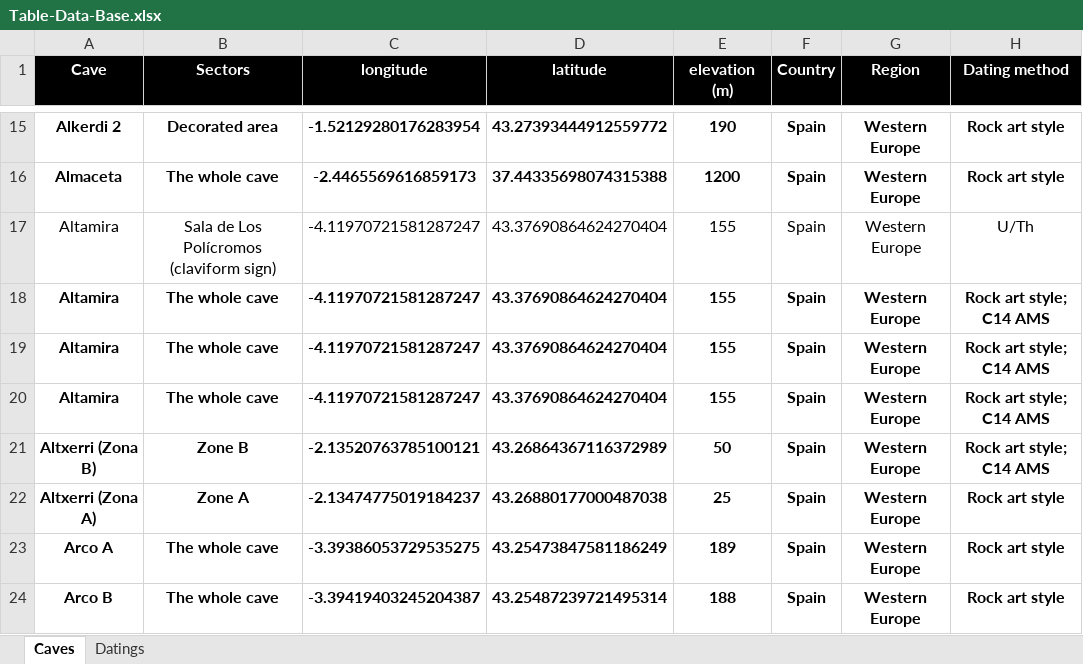
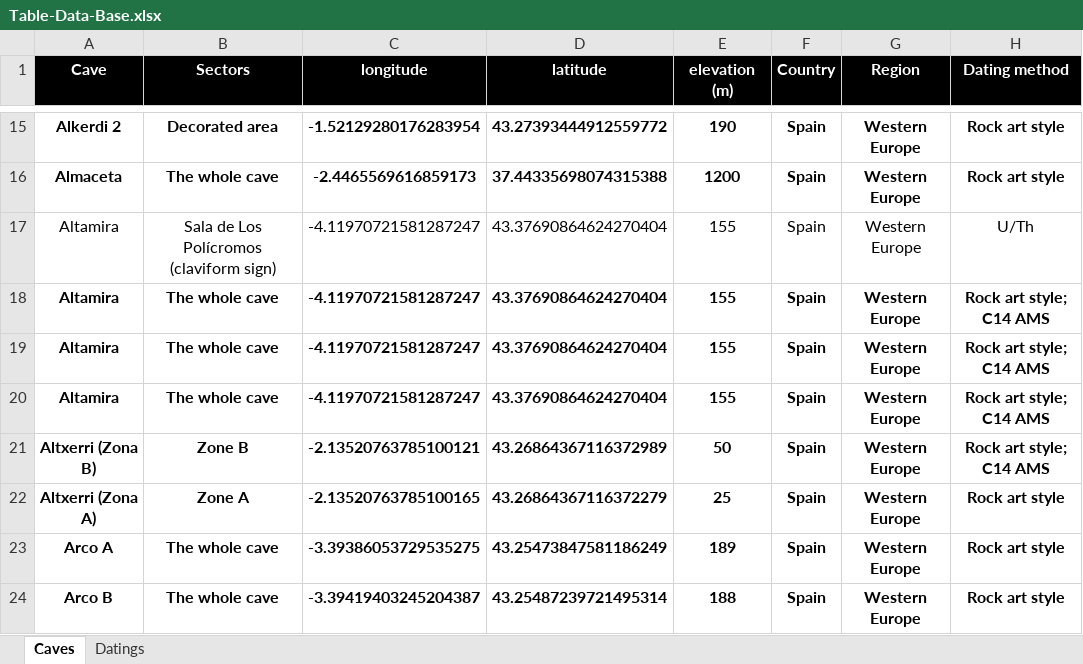
Before and after one commit to inakiintxaurbe/Pleistocene_Human_Use_Of_Caves, an Excel workbook: data/Table-Data-Base.xlsx, sheet Caves, drawn as a sheet; only a part is shown, gaps mark what is left out; values as stored, in another font and other column widths than the file's, no borders; the diff names each change by its address in the sheet, - before the commit and + after, or states it on an @@ line.

Commit message:
Add files via upload
Upload data

```diff
--- a/data/Table-Data-Base.xlsx (sheet Caves)
+++ b/data/Table-Data-Base.xlsx (sheet Caves)
-C22 (longitude): -2.13474775019184237
+C22 (longitude): -2.13520763785100165
-D22 (latitude): 43.26880177000487038
+D22 (latitude): 43.26864367116372279
```
